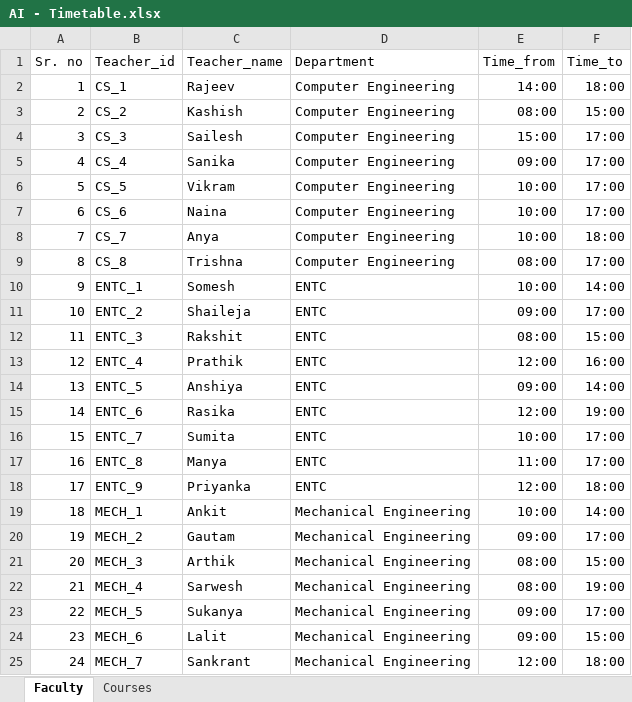
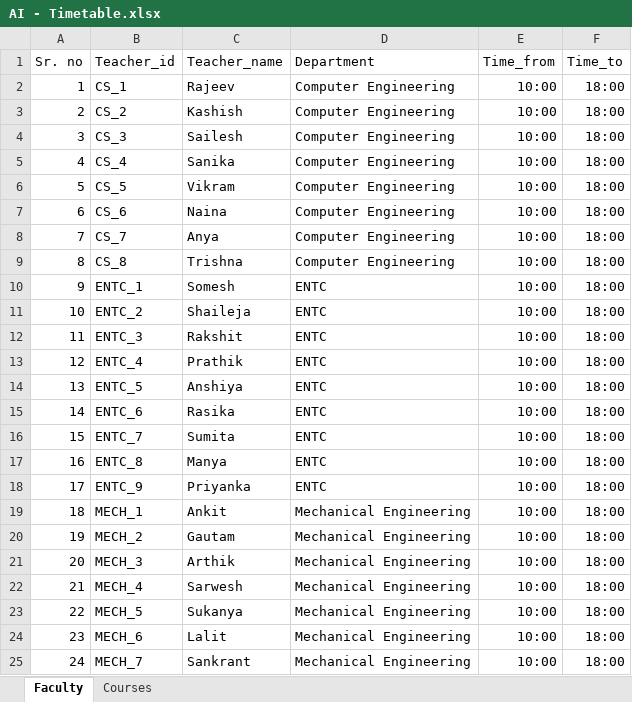
Before and after one commit to Siddhesh4501/AI-Project, an Excel workbook: AI - Timetable.xlsx, sheet Faculty, drawn as a sheet; only a part is shown; values as stored, in another font and other column widths than the file's, no borders; the diff covers the shown part only; the diff names each change by its address in the sheet, - before the commit and + after, or states it on an @@ line.

```diff
--- a/AI - Timetable.xlsx (sheet Faculty)
+++ b/AI - Timetable.xlsx (sheet Faculty)
-E2 (Time_from): 14:00
+E2 (Time_from): 10:00
-E3 (Time_from): 08:00
+E3 (Time_from): 10:00
-F3 (Time_to): 15:00
+F3 (Time_to): 18:00
-E4 (Time_from): 15:00
+E4 (Time_from): 10:00
-F4:F7 (Time_to): 17:00
+F4:F7 (Time_to): 18:00
-E5 (Time_from): 09:00
+E5 (Time_from): 10:00
-E9 (Time_from): 08:00
+E9 (Time_from): 10:00
-F9 (Time_to): 17:00
+F9 (Time_to): 18:00
-F10 (Time_to): 14:00
+F10 (Time_to): 18:00
-E11 (Time_from): 09:00
+E11 (Time_from): 10:00
-F11 (Time_to): 17:00
+F11 (Time_to): 18:00
-E12 (Time_from): 08:00
+E12 (Time_from): 10:00
-F12 (Time_to): 15:00
+F12 (Time_to): 18:00
-E13 (Time_from): 12:00
+E13 (Time_from): 10:00
-F13 (Time_to): 16:00
+F13 (Time_to): 18:00
-E14 (Time_from): 09:00
+E14 (Time_from): 10:00
-F14 (Time_to): 14:00
+F14 (Time_to): 18:00
-E15 (Time_from): 12:00
+E15 (Time_from): 10:00
-F15 (Time_to): 19:00
+F15 (Time_to): 18:00
-F16:F17 (Time_to): 17:00
+F16:F17 (Time_to): 18:00
-E17 (Time_from): 11:00
+E17 (Time_from): 10:00
-E18 (Time_from): 12:00
+E18 (Time_from): 10:00
-F19 (Time_to): 14:00
+F19 (Time_to): 18:00
-E20 (Time_from): 09:00
+E20 (Time_from): 10:00
-F20 (Time_to): 17:00
+F20 (Time_to): 18:00
-E21:E22 (Time_from): 08:00
+E21:E22 (Time_from): 10:00
-F21 (Time_to): 15:00
+F21 (Time_to): 18:00
-F22 (Time_to): 19:00
+F22 (Time_to): 18:00
-E23:E24 (Time_from): 09:00
+E23:E24 (Time_from): 10:00
-F23 (Time_to): 17:00
+F23 (Time_to): 18:00
-F24 (Time_to): 15:00
+F24 (Time_to): 18:00
-E25 (Time_from): 12:00
+E25 (Time_from): 10:00
```
Also changed, not shown: 2 edited cells elsewhere in this sheet, sheet Courses, TimeTables/CSE_Sem_5.xlsx, TimeTables/ENTC_Sem_5.xlsx, 7 other files.
